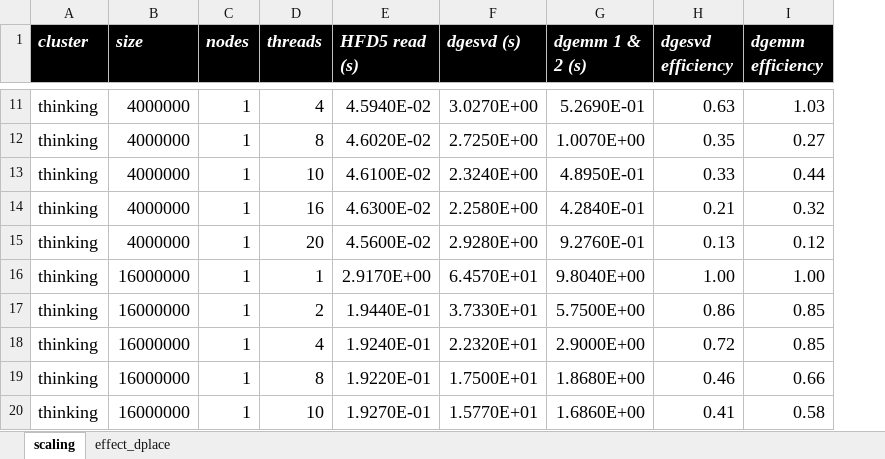
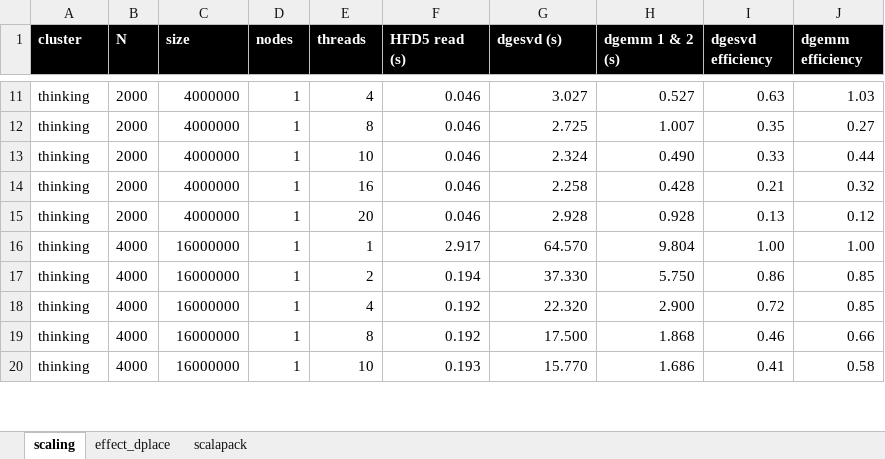
Before and after one commit to gjbex/training-material, an Excel workbook: Math/Lapack/SVD/svd_benchmarks.xlsx, sheet scaling, drawn as a sheet; only a part is shown, gaps mark what is left out; values as stored, in another font and other column widths than the file's, no borders; addresses are those after the commit; the diff covers the shown part only; the diff names each change by its address in the sheet, - before the commit and + after, or states it on an @@ line.

```diff
--- a/Math/Lapack/SVD/svd_benchmarks.xlsx (sheet scaling)
+++ b/Math/Lapack/SVD/svd_benchmarks.xlsx (sheet scaling)
+sheet tab: scalapack
+column B (N), rows 11-20: 2000 | 2000 | 2000 | 2000 | 2000 | 4000 | 4000 | 4000 | 4000 | 4000
@@ A1:A20 text size: smaller @@
-A1 italic: on
+A1 italic: off
@@ C1:J20 text size: smaller @@
-C1:J1 italic: on
+C1:J1 italic: off
-F11 (HFD5 read (s)): 4.5940E-02
+F11 (HFD5 read (s)): 0.046
-G11 (dgesvd (s)): 3.0270E+00
+G11 (dgesvd (s)): 3.027
-H11 (dgemm 1 & 2 (s)): 5.2690E-01
+H11 (dgemm 1 & 2 (s)): 0.527
-F12 (HFD5 read (s)): 4.6020E-02
+F12 (HFD5 read (s)): 0.046
-G12 (dgesvd (s)): 2.7250E+00
+G12 (dgesvd (s)): 2.725
-H12 (dgemm 1 & 2 (s)): 1.0070E+00
+H12 (dgemm 1 & 2 (s)): 1.007
-F13 (HFD5 read (s)): 4.6100E-02
+F13 (HFD5 read (s)): 0.046
-G13 (dgesvd (s)): 2.3240E+00
+G13 (dgesvd (s)): 2.324
-H13 (dgemm 1 & 2 (s)): 4.8950E-01
+H13 (dgemm 1 & 2 (s)): 0.490
-F14 (HFD5 read (s)): 4.6300E-02
+F14 (HFD5 read (s)): 0.046
-G14 (dgesvd (s)): 2.2580E+00
+G14 (dgesvd (s)): 2.258
-H14 (dgemm 1 & 2 (s)): 4.2840E-01
+H14 (dgemm 1 & 2 (s)): 0.428
-F15 (HFD5 read (s)): 4.5600E-02
+F15 (HFD5 read (s)): 0.046
-G15 (dgesvd (s)): 2.9280E+00
+G15 (dgesvd (s)): 2.928
-H15 (dgemm 1 & 2 (s)): 9.2760E-01
+H15 (dgemm 1 & 2 (s)): 0.928
-F16 (HFD5 read (s)): 2.9170E+00
+F16 (HFD5 read (s)): 2.917
-G16 (dgesvd (s)): 6.4570E+01
+G16 (dgesvd (s)): 64.570
-H16 (dgemm 1 & 2 (s)): 9.8040E+00
+H16 (dgemm 1 & 2 (s)): 9.804
-F17 (HFD5 read (s)): 1.9440E-01
+F17 (HFD5 read (s)): 0.194
-G17 (dgesvd (s)): 3.7330E+01
+G17 (dgesvd (s)): 37.330
-H17 (dgemm 1 & 2 (s)): 5.7500E+00
+H17 (dgemm 1 & 2 (s)): 5.750
-F18 (HFD5 read (s)): 1.9240E-01
+F18 (HFD5 read (s)): 0.192
-G18 (dgesvd (s)): 2.2320E+01
+G18 (dgesvd (s)): 22.320
-H18 (dgemm 1 & 2 (s)): 2.9000E+00
+H18 (dgemm 1 & 2 (s)): 2.900
-F19 (HFD5 read (s)): 1.9220E-01
+F19 (HFD5 read (s)): 0.192
-G19 (dgesvd (s)): 1.7500E+01
+G19 (dgesvd (s)): 17.500
-H19 (dgemm 1 & 2 (s)): 1.8680E+00
+H19 (dgemm 1 & 2 (s)): 1.868
-F20 (HFD5 read (s)): 1.9270E-01
+F20 (HFD5 read (s)): 0.193
-G20 (dgesvd (s)): 1.5770E+01
+G20 (dgesvd (s)): 15.770
-H20 (dgemm 1 & 2 (s)): 1.6860E+00
+H20 (dgemm 1 & 2 (s)): 1.686
```
Also changed, not shown: 7 added rows, 180 edited cells and cell formats elsewhere in this sheet, formulas that keep their value.
